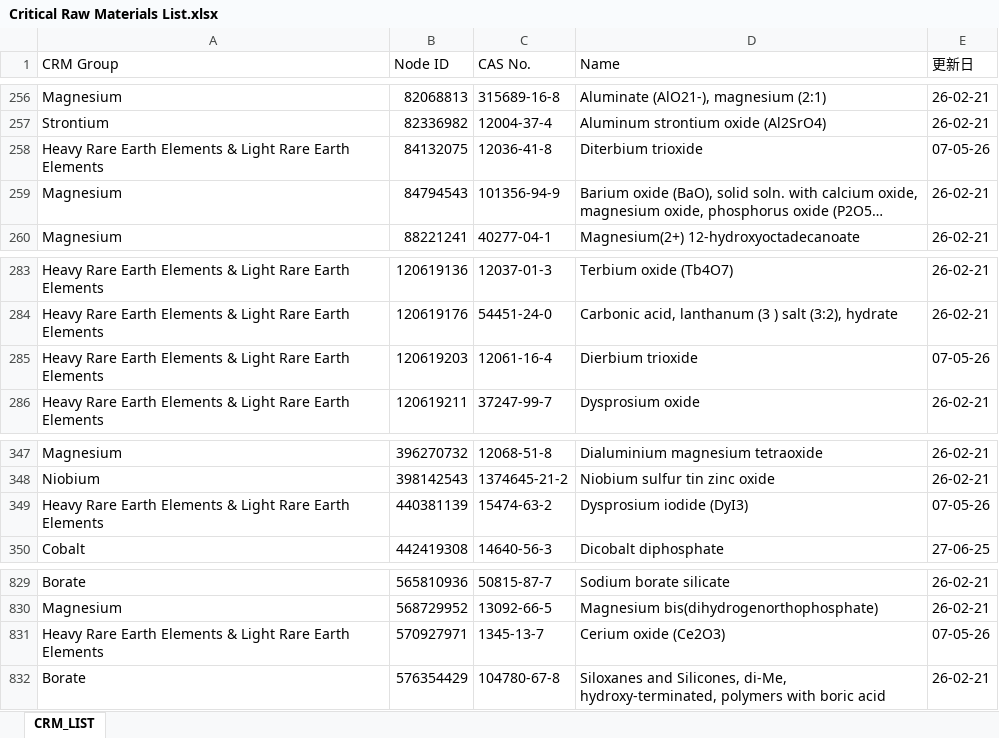
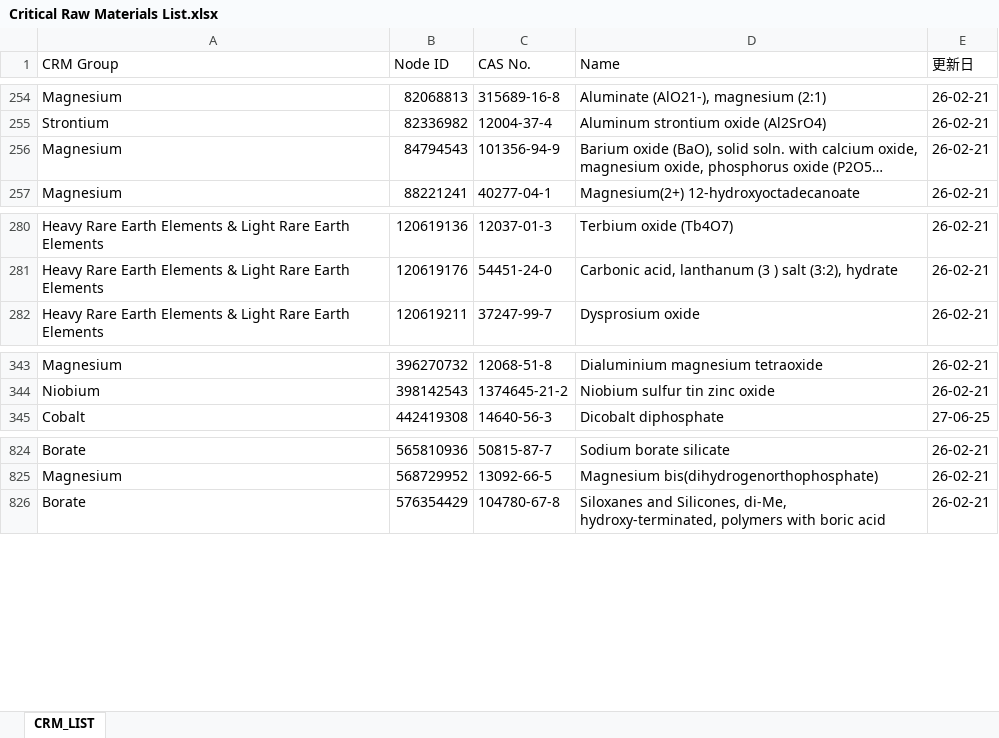
Before and after one commit to HANEDA2305/CRM_UPDATE, an Excel workbook: Critical Raw Materials List.xlsx, sheet CRM_LIST, drawn as a sheet; only a part is shown, gaps mark what is left out; long unchanged cells end in …; values as stored, in another font and other column widths than the file's, no cell formats; the diff covers the shown part only; the diff names each change by its address in the sheet, - before the commit and + after, or states it on an @@ line.

Commit message:
Add files via upload

```diff
--- a/Critical Raw Materials List.xlsx (sheet CRM_LIST)
+++ b/Critical Raw Materials List.xlsx (sheet CRM_LIST)
-row 258: Heavy Rare Earth Elements & Light Rare Earth Elements | 84132075 | 12036-41-8 | Diterbium trioxide | 07-05-26
-row 285: Heavy Rare Earth Elements & Light Rare Earth Elements | 120619203 | 12061-16-4 | Dierbium trioxide | 07-05-26
-row 349: Heavy Rare Earth Elements & Light Rare Earth Elements | 440381139 | 15474-63-2 | Dysprosium iodide (DyI3) | 07-05-26
-row 831: Heavy Rare Earth Elements & Light Rare Earth Elements | 570927971 | 1345-13-7 | Cerium oxide (Ce2O3) | 07-05-26
```
Also changed, not shown: 10 removed rows elsewhere in this sheet, cell formats.
